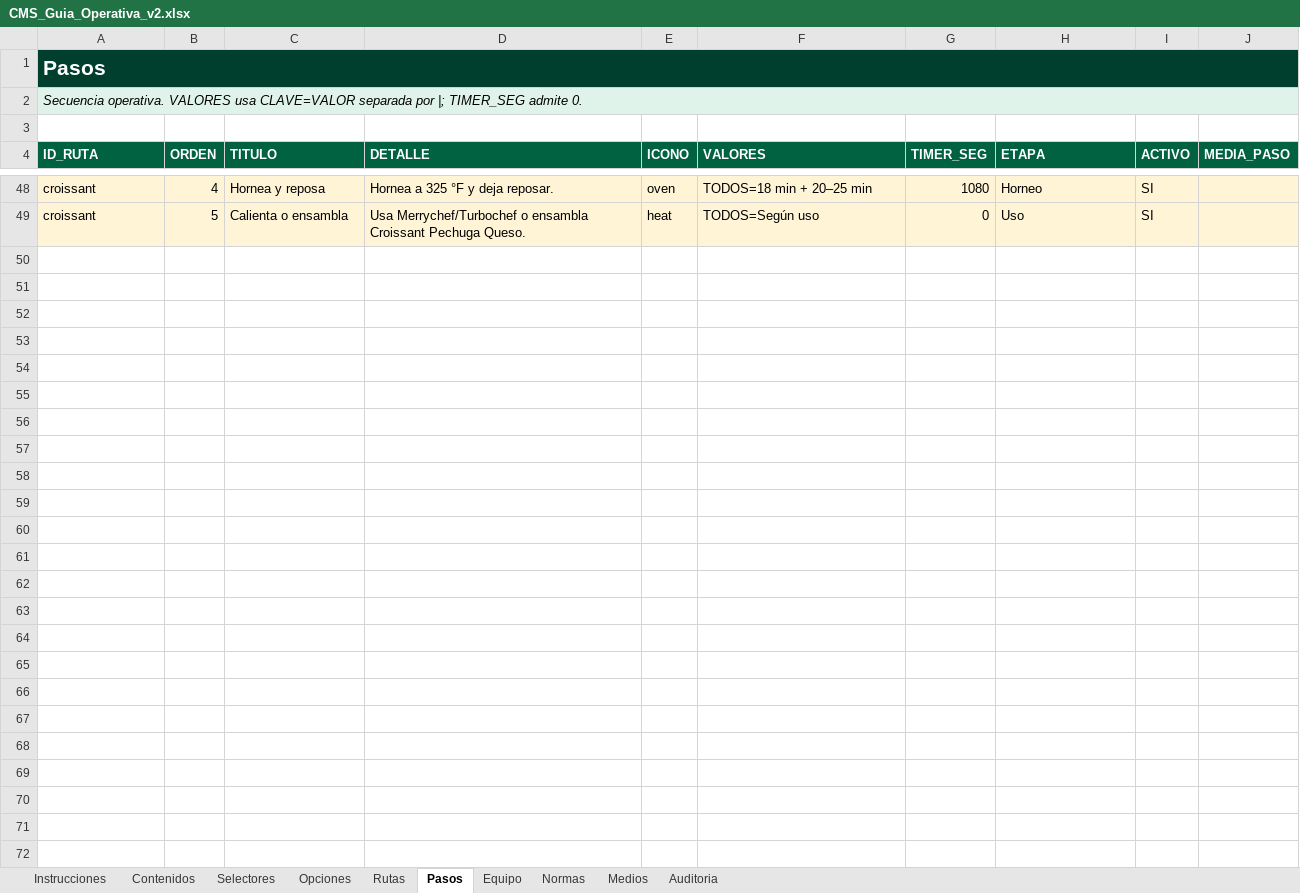
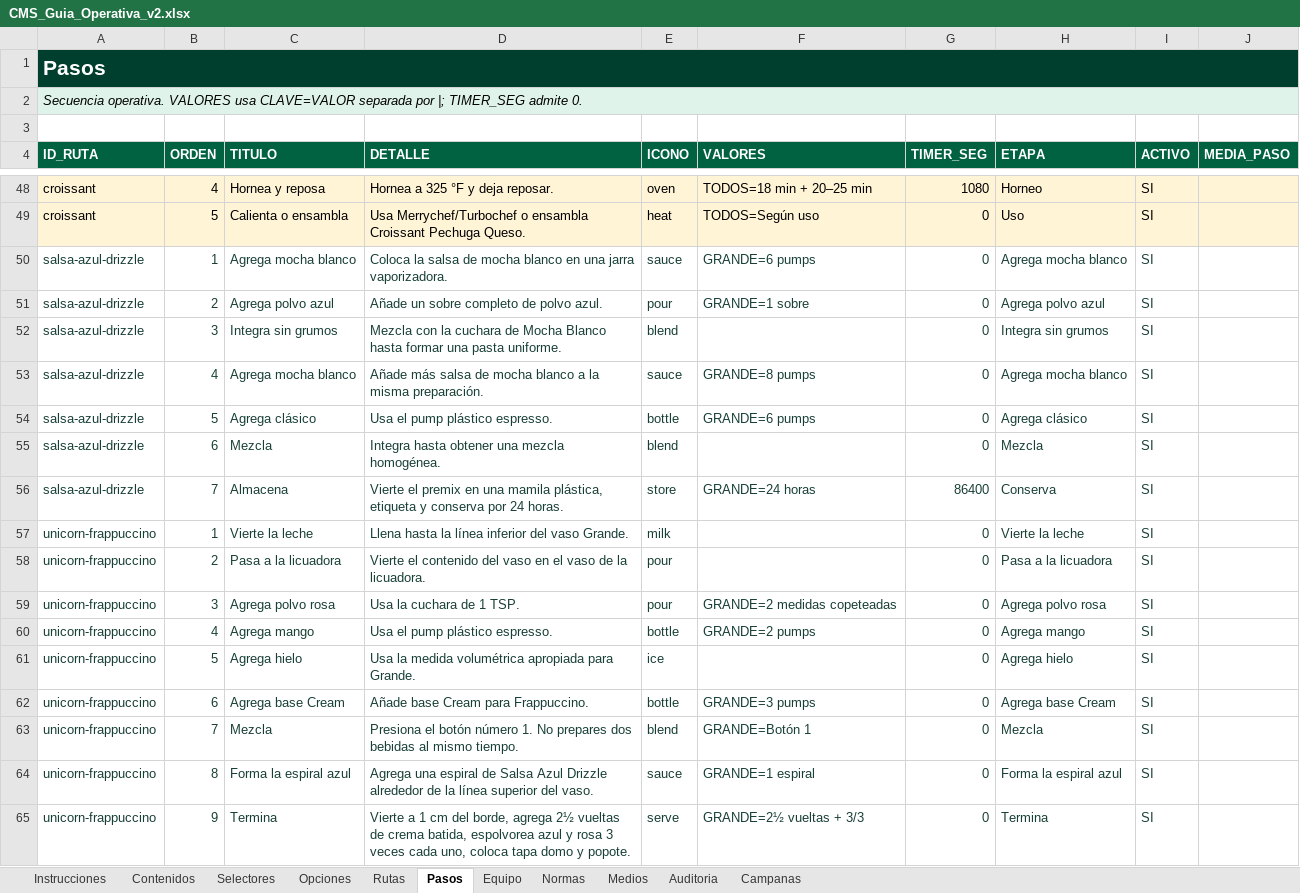
Before and after one commit to sbx-mex/Guia_Operativa, an Excel workbook: outputs/CMS_Guia_Operativa_v2.xlsx, sheet Pasos, drawn as a sheet; only a part is shown, gaps mark what is left out; values as stored, in another font and other column widths than the file's, no borders; the diff covers the shown part only; the diff names each change by its address in the sheet, - before the commit and + after, or states it on an @@ line.

```diff
--- a/outputs/CMS_Guia_Operativa_v2.xlsx (sheet Pasos)
+++ b/outputs/CMS_Guia_Operativa_v2.xlsx (sheet Pasos)
+sheet tab: Campanas
+row 50: salsa-azul-drizzle | 1 | Agrega mocha blanco | Coloca la salsa de mocha blanco en una jarra vaporizadora. | sauce | GRANDE=6 pumps | 0 | Agrega mocha blanco | SI
+row 51: salsa-azul-drizzle | 2 | Agrega polvo azul | Añade un sobre completo de polvo azul. | pour | GRANDE=1 sobre | 0 | Agrega polvo azul | SI
+row 52: salsa-azul-drizzle | 3 | Integra sin grumos | Mezcla con la cuchara de Mocha Blanco hasta formar una pasta uniforme. | blend |  | 0 | Integra sin grumos | SI
+row 53: salsa-azul-drizzle | 4 | Agrega mocha blanco | Añade más salsa de mocha blanco a la misma preparación. | sauce | GRANDE=8 pumps | 0 | Agrega mocha blanco | SI
+row 54: salsa-azul-drizzle | 5 | Agrega clásico | Usa el pump plástico espresso. | bottle | GRANDE=6 pumps | 0 | Agrega clásico | SI
+row 55: salsa-azul-drizzle | 6 | Mezcla | Integra hasta obtener una mezcla homogénea. | blend |  | 0 | Mezcla | SI
+row 56: salsa-azul-drizzle | 7 | Almacena | Vierte el premix en una mamila plástica, etiqueta y conserva por 24 horas. | store | GRANDE=24 horas | 86400 | Conserva | SI
+row 57: unicorn-frappuccino | 1 | Vierte la leche | Llena hasta la línea inferior del vaso Grande. | milk |  | 0 | Vierte la leche | SI
+row 58: unicorn-frappuccino | 2 | Pasa a la licuadora | Vierte el contenido del vaso en el vaso de la licuadora. | pour |  | 0 | Pasa a la licuadora | SI
+row 59: unicorn-frappuccino | 3 | Agrega polvo rosa | Usa la cuchara de 1 TSP. | pour | GRANDE=2 medidas copeteadas | 0 | Agrega polvo rosa | SI
+row 60: unicorn-frappuccino | 4 | Agrega mango | Usa el pump plástico espresso. | bottle | GRANDE=2 pumps | 0 | Agrega mango | SI
+row 61: unicorn-frappuccino | 5 | Agrega hielo | Usa la medida volumétrica apropiada para Grande. | ice |  | 0 | Agrega hielo | SI
+row 62: unicorn-frappuccino | 6 | Agrega base Cream | Añade base Cream para Frappuccino. | bottle | GRANDE=3 pumps | 0 | Agrega base Cream | SI
+row 63: unicorn-frappuccino | 7 | Mezcla | Presiona el botón número 1. No prepares dos bebidas al mismo tiempo. | blend | GRANDE=Botón 1 | 0 | Mezcla | SI
+row 64: unicorn-frappuccino | 8 | Forma la espiral azul | Agrega una espiral de Salsa Azul Drizzle alrededor de la línea superior del vaso. | sauce | GRANDE=1 espiral | 0 | Forma la espiral azul | SI
+row 65: unicorn-frappuccino | 9 | Termina | Vierte a 1 cm del borde, agrega 2½ vueltas de crema batida, espolvorea azul y rosa 3 veces cada uno, coloca tapa domo y popote. | serve | GRANDE=2½ vueltas + 3/3 | 0 | Termina | SI
```
Also changed, not shown: 31 added rows elsewhere in this sheet, sheet Opciones, sheet Equipo, sheet Normas, sheet Contenidos, sheet Rutas, sheet Medios, 2 more sheets, 30 other files.
